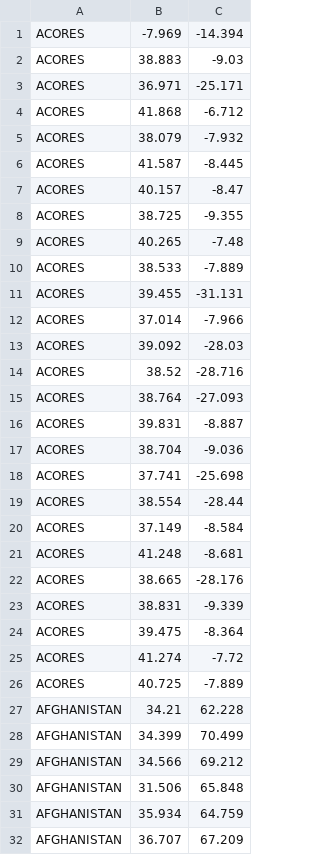
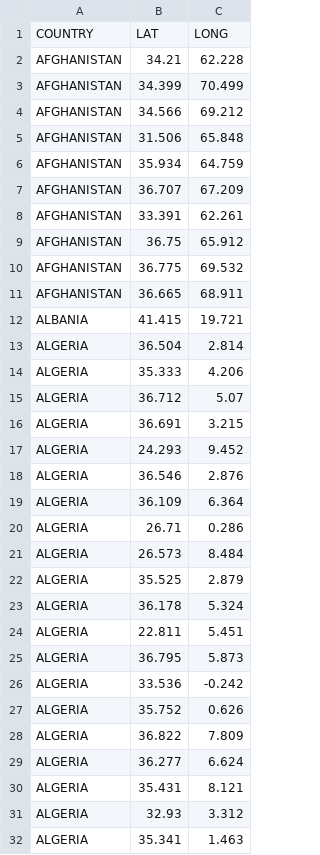
Before and after one commit to pannlnwza/UFORadarSEA, a CSV file: data/gadb_country_declatlon.csv, drawn as a sheet; only a part is shown; the shorter side is filled out with more unchanged rows.

Commit message:
Add headers to the dataset

```diff
--- a/data/gadb_country_declatlon.csv
+++ b/data/gadb_country_declatlon.csv
@@ -1,27 +1,2 @@
-ACORES,-7.969,-14.394
-ACORES,38.883,-9.03
-ACORES,36.971,-25.171
-ACORES,41.868,-6.712
-ACORES,38.079,-7.932
-ACORES,41.587,-8.445
-ACORES,40.157,-8.47
-ACORES,38.725,-9.355
-ACORES,40.265,-7.48
-ACORES,38.533,-7.889
-ACORES,39.455,-31.131
-ACORES,37.014,-7.966
-ACORES,39.092,-28.03
-ACORES,38.52,-28.716
-ACORES,38.764,-27.093
-ACORES,39.831,-8.887
-ACORES,38.704,-9.036
-ACORES,37.741,-25.698
-ACORES,38.554,-28.44
-ACORES,37.149,-8.584
-ACORES,41.248,-8.681
-ACORES,38.665,-28.176
-ACORES,38.831,-9.339
-ACORES,39.475,-8.364
-ACORES,41.274,-7.72
-ACORES,40.725,-7.889
+COUNTRY,LAT,LONG
 AFGHANISTAN,34.21,62.228
```
